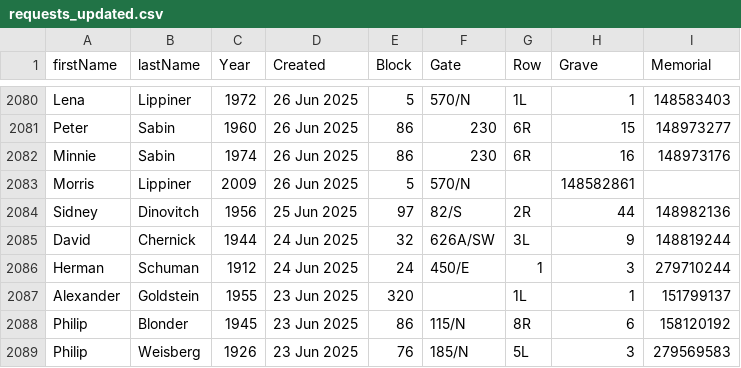
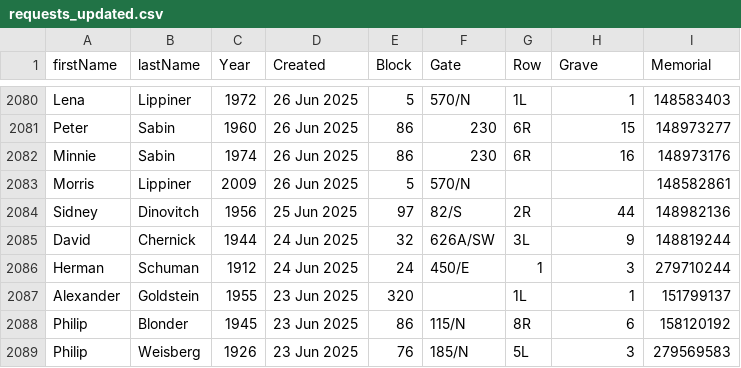
Before and after one commit to markrlondon/Old-Montefiore-Cemetery, a CSV file: requests_updated.csv, drawn as a sheet; only a part is shown, gaps mark what is left out.

Commit message:
Update requests_updated.csv

```diff
--- a/requests_updated.csv
+++ b/requests_updated.csv
@@ -2082,3 +2082,3 @@ Peter,Sabin,1960,26 Jun 2025,86,230,6R,15,148973277
 Minnie,Sabin,1974,26 Jun 2025,86,230,6R,16,148973176
-Morris,Lippiner,2009,26 Jun 2025,5,570/N,,148582861
+Morris,Lippiner,2009,26 Jun 2025,5,570/N,,,148582861
 Sidney,Dinovitch,1956,25 Jun 2025,97,82/S,2R,44,148982136
```
